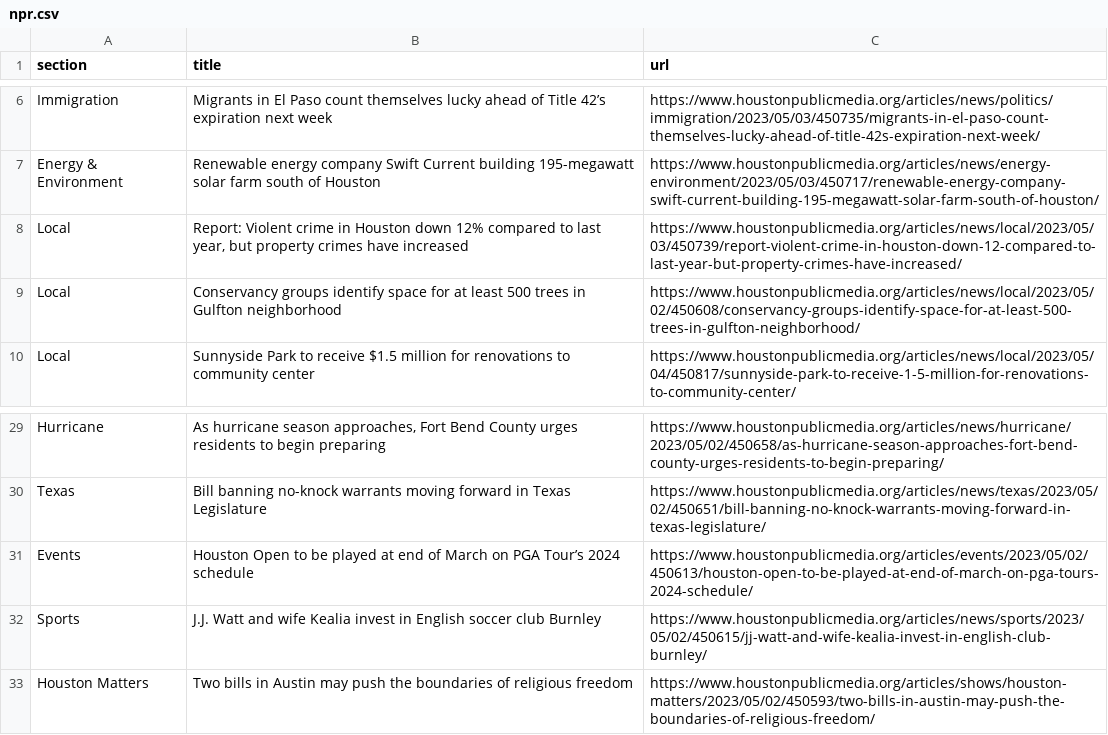
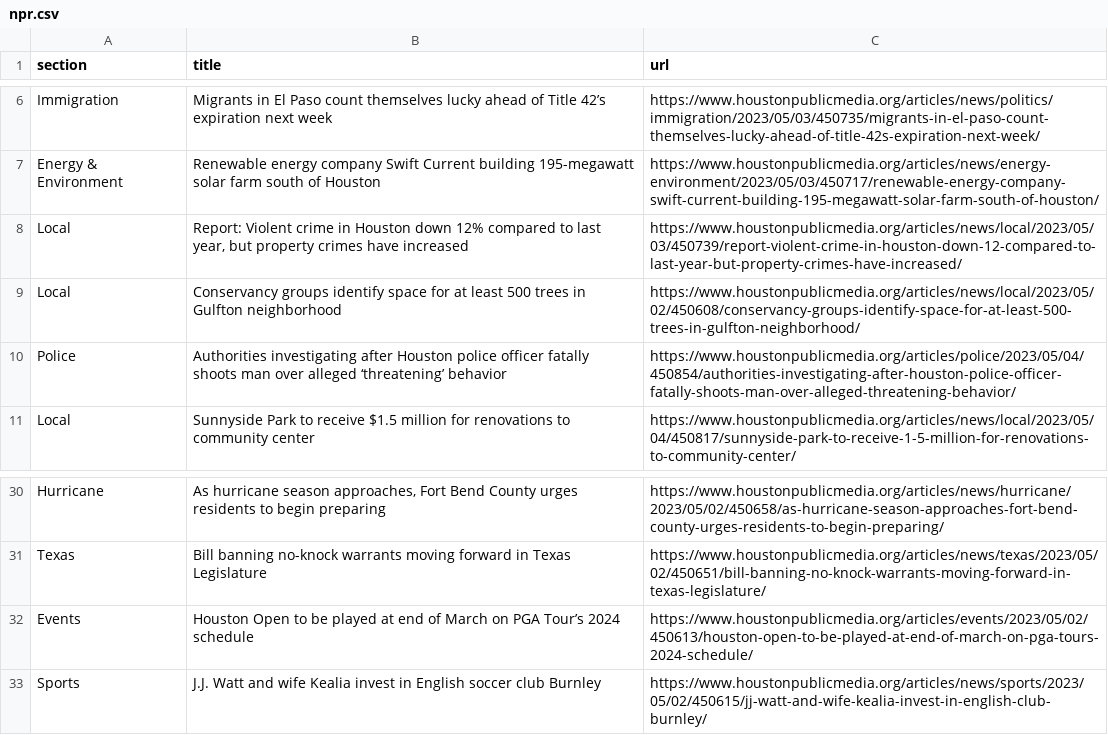
Before and after one commit to js5966/auto_run, a CSV file: npr.csv, drawn as a sheet; only a part is shown, gaps mark what is left out; removed rows and columns are numbered as before the commit, all else as after; the diff names each change by its address in the sheet, - before the commit and + after, or states it on an @@ line.

```diff
--- a/npr.csv
+++ b/npr.csv
+row 10: Police | Authorities investigating after Houston police officer fatally shoots man over alleged ‘threatening’ behavior | https://www.houstonpublicmedia.org/articles/police/2023/05/04/450854/authorities-investigating-after-houston-police-officer-fatally-shoots-man-over-alleged-threatening-behavior/
-row 33: Houston Matters | Two bills in Austin may push the boundaries of religious freedom | https://www.houstonpublicmedia.org/articles/shows/houston-matters/2023/05/02/450593/two-bills-in-austin-may-push-the-boundaries-of-religious-freedom/
```
